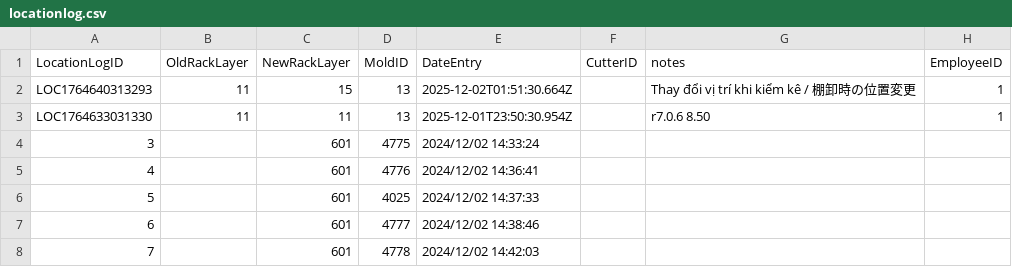
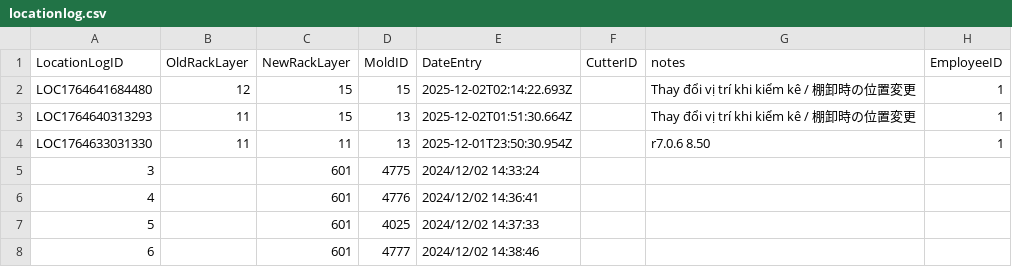
Before and after one commit to toanysd/MoldCutterSearch, a CSV file: Data/locationlog.csv, drawn as a sheet; only a part is shown; the shorter side is filled out with more unchanged rows.

Commit message:
Add location log for 15

```diff
--- a/Data/locationlog.csv
+++ b/Data/locationlog.csv
@@ -1,2 +1,3 @@
 LocationLogID,OldRackLayer,NewRackLayer,MoldID,DateEntry,CutterID,notes,EmployeeID
+LOC1764641684480,12,15,15,2025-12-02T02:14:22.693Z,,Thay đổi vị trí khi kiểm kê / 棚卸時の位置変更,1
 LOC1764640313293,11,15,13,2025-12-02T01:51:30.664Z,,Thay đổi vị trí khi kiểm kê / 棚卸時の位置変更,1
```
